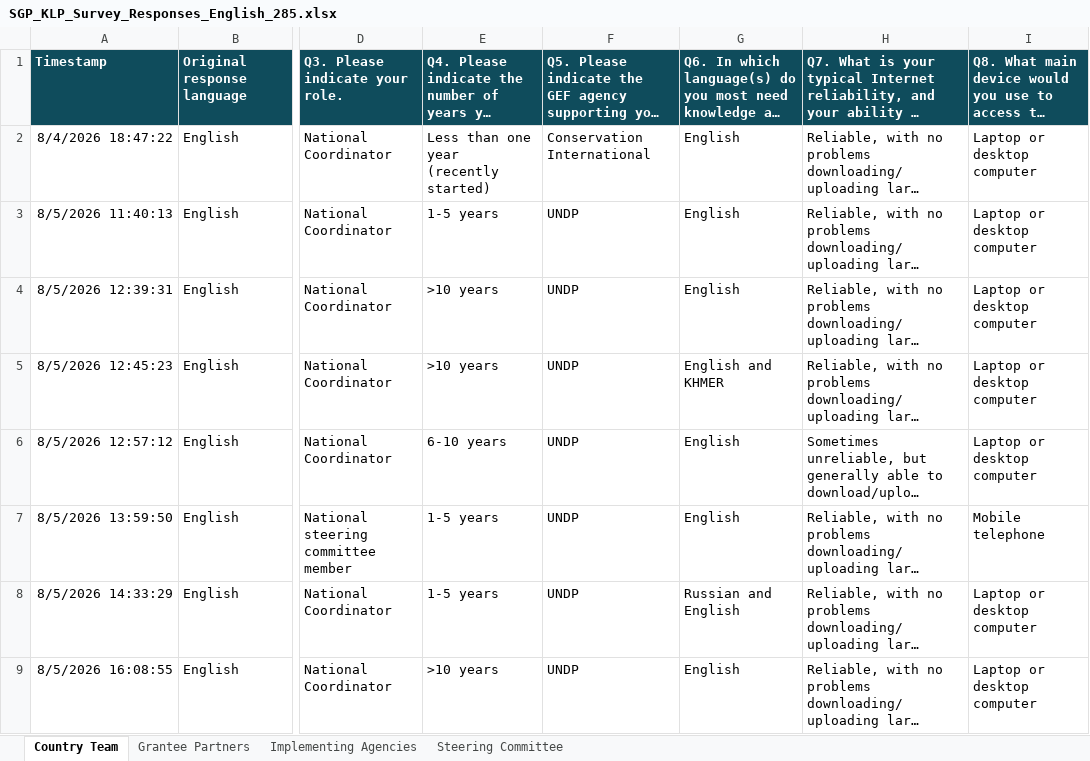
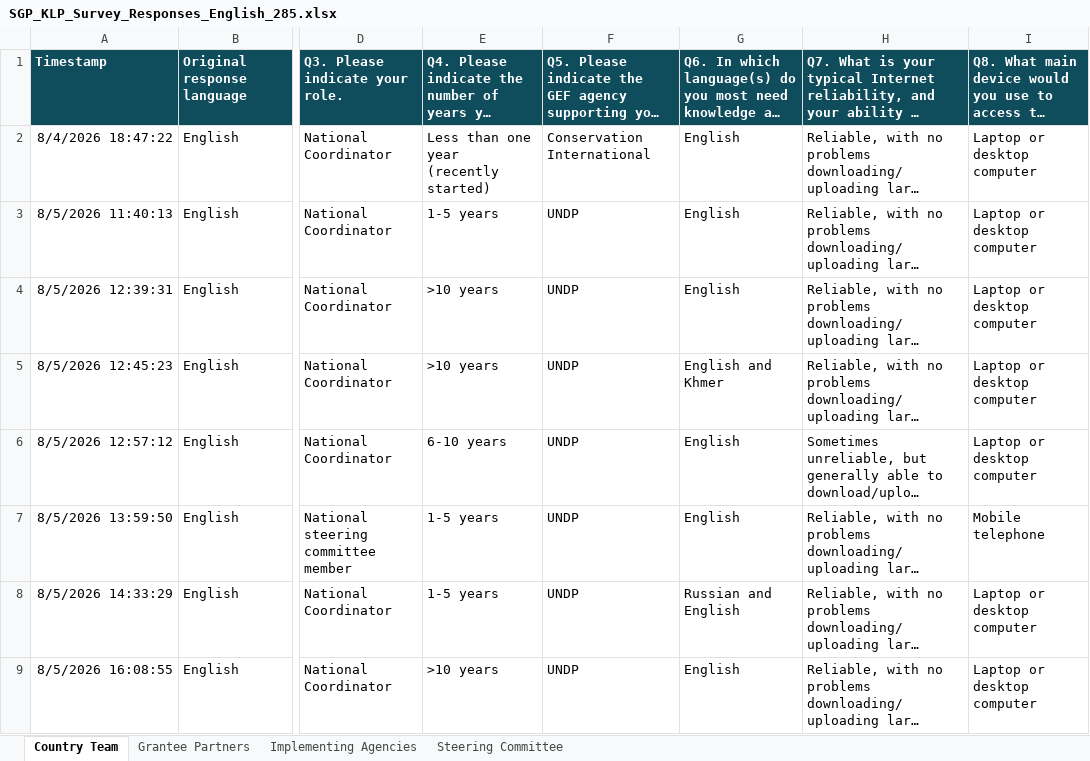
Before and after one commit to Ben-Keller/sgpsurvey, an Excel workbook: outputs/01a0252d-92df-7080-b4c8-6c43c9401f9d/SGP_KLP_Survey_Responses_English_285.xlsx, sheet Country Team, drawn as a sheet; only a part is shown, gaps mark what is left out; long unchanged cells end in …; values as stored, in another font and other column widths than the file's, no borders; table styles not drawn; the diff covers the shown part only; the diff names each change by its address in the sheet, - before the commit and + after, or states it on an @@ line.

```diff
--- a/outputs/01a0252d-92df-7080-b4c8-6c43c9401f9d/SGP_KLP_Survey_Responses_English_285.xlsx (sheet Country Team)
+++ b/outputs/01a0252d-92df-7080-b4c8-6c43c9401f9d/SGP_KLP_Survey_Responses_English_285.xlsx (sheet Country Team)
-G5: English and KHMER
+G5: English and Khmer
```
Also changed, not shown: 128 edited cells elsewhere in this sheet, sheet Grantee Partners, sheet Steering Committee, sheet Implementing Agencies, 12 other files.
